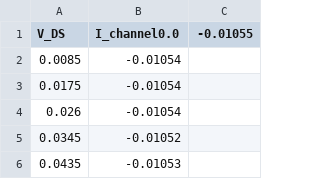
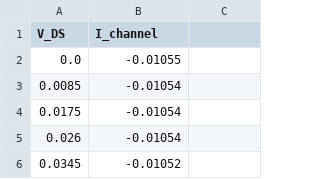
Before and after one commit to bringsyrup/CircuitsLabs, a CSV file: lab5/3/pMOS_exp3_4V.csv, drawn as a sheet; only a part is shown; the shorter side is filled out with more unchanged rows.

```diff
--- a/lab5/3/pMOS_exp3_4V.csv
+++ b/lab5/3/pMOS_exp3_4V.csv
@@ -1,2 +1,3 @@
-V_DS, I_channel0.0,-0.01055
+V_DS, I_channel
+0.0,-0.01055
 0.0085,-0.01054,
```
Also changed, not shown: lab5/3/nMOS_exp3_4V.csv, lab5/3/pMOS_exp3_-2V.csv, 10 other files.
